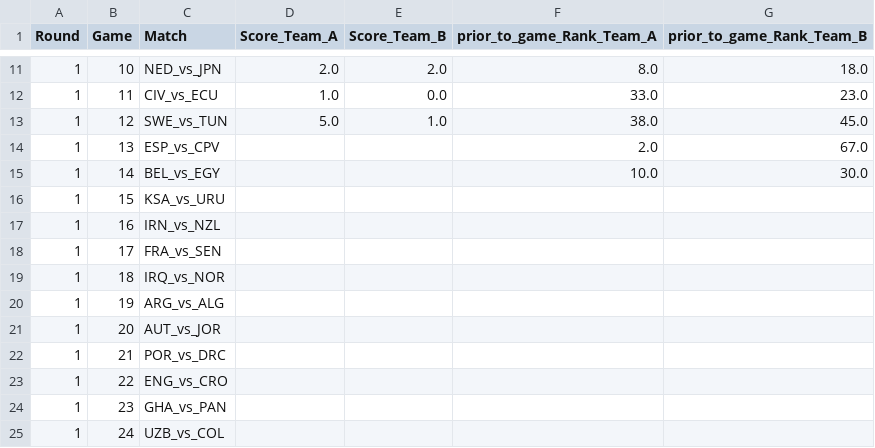
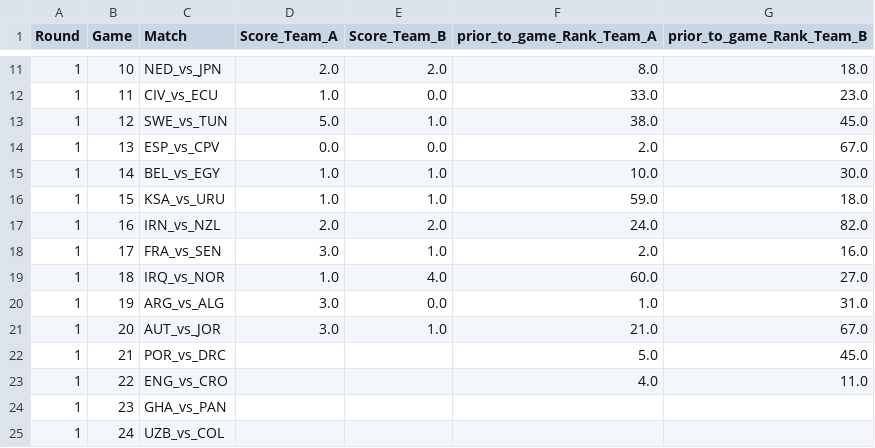
Before and after one commit to HannahSchyf/Fifa_predictor_home_project, a CSV file: scores.csv, drawn as a sheet; only a part is shown, gaps mark what is left out.

```diff
--- a/scores.csv
+++ b/scores.csv
@@ -13,12 +13,12 @@ Round,Game,Match,Score_Team_A,Score_Team_B,prior_to_game_Rank_Team_A,prior_to_ga
 1,12,SWE_vs_TUN,5.0,1.0,38.0,45.0
-1,13,ESP_vs_CPV,,,2.0,67.0
-1,14,BEL_vs_EGY,,,10.0,30.0
-1,15,KSA_vs_URU,,,,
-1,16,IRN_vs_NZL,,,,
-1,17,FRA_vs_SEN,,,,
-1,18,IRQ_vs_NOR,,,,
-1,19,ARG_vs_ALG,,,,
-1,20,AUT_vs_JOR,,,,
-1,21,POR_vs_DRC,,,,
-1,22,ENG_vs_CRO,,,,
+1,13,ESP_vs_CPV,0.0,0.0,2.0,67.0
+1,14,BEL_vs_EGY,1.0,1.0,10.0,30.0
+1,15,KSA_vs_URU,1.0,1.0,59.0,18.0
+1,16,IRN_vs_NZL,2.0,2.0,24.0,82.0
+1,17,FRA_vs_SEN,3.0,1.0,2.0,16.0
+1,18,IRQ_vs_NOR,1.0,4.0,60.0,27.0
+1,19,ARG_vs_ALG,3.0,0.0,1.0,31.0
+1,20,AUT_vs_JOR,3.0,1.0,21.0,67.0
+1,21,POR_vs_DRC,,,5.0,45.0
+1,22,ENG_vs_CRO,,,4.0,11.0
 1,23,GHA_vs_PAN,,,,
```
Also changed, not shown: 8 other files.
